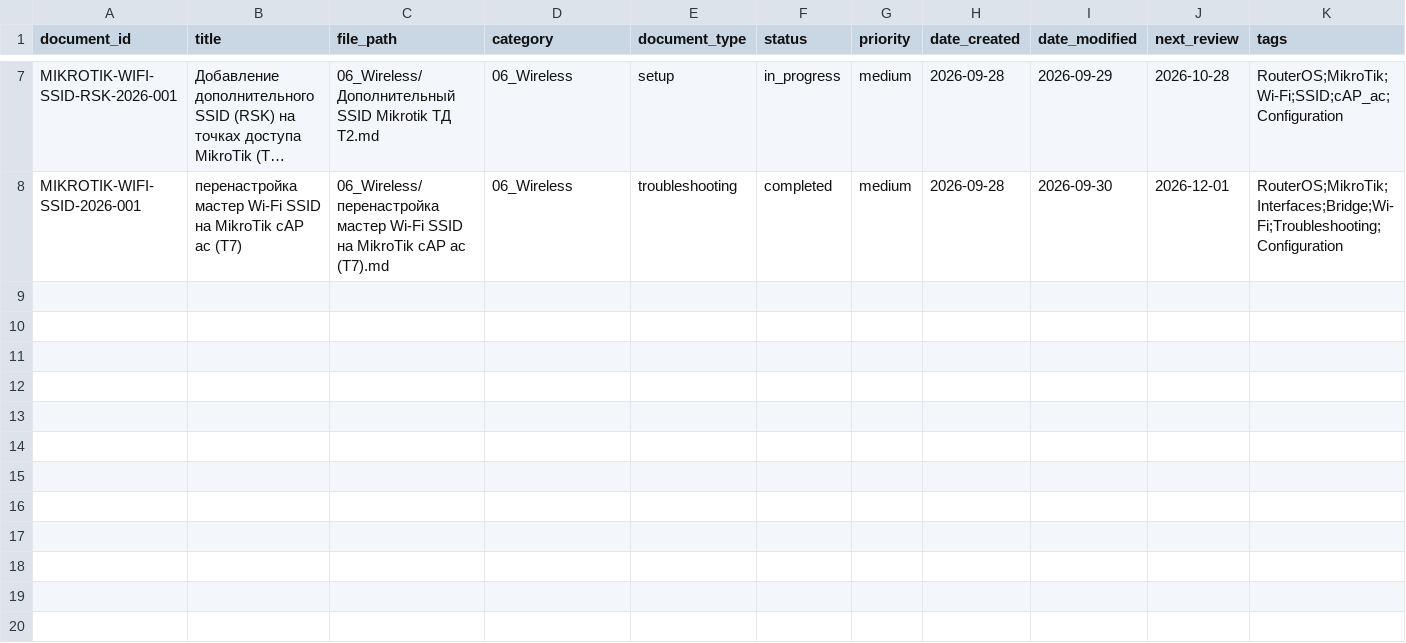
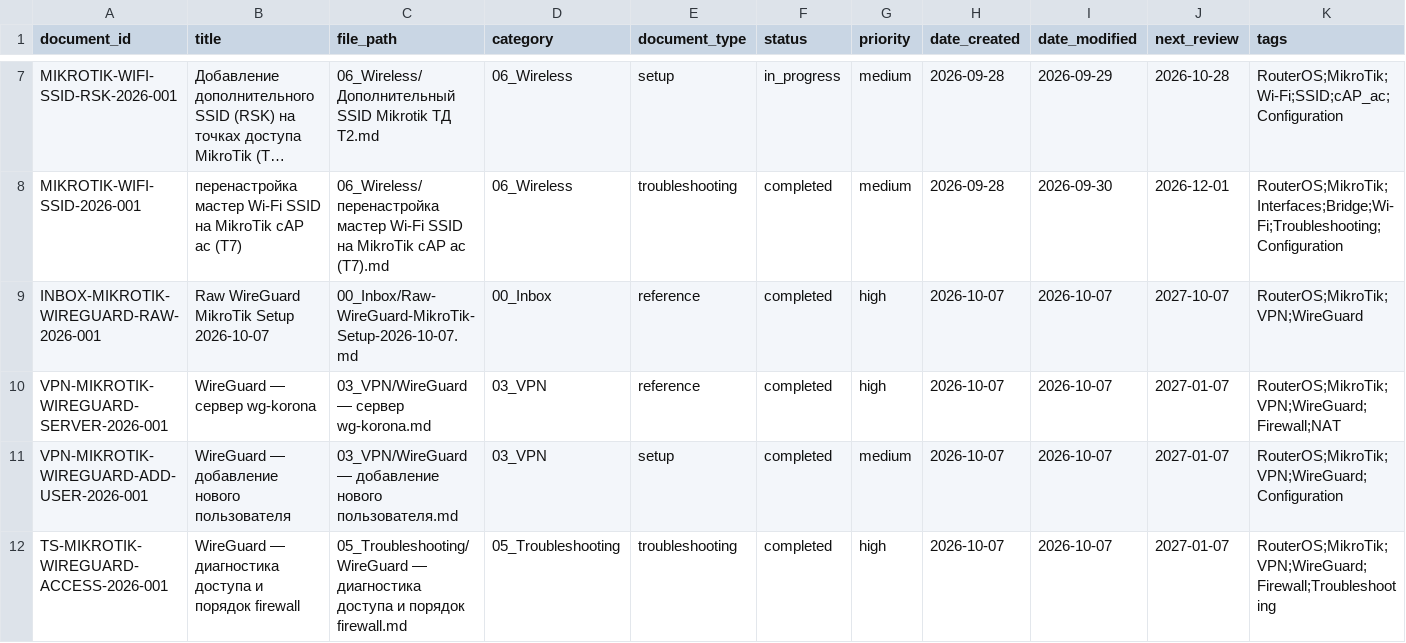
Before and after one commit to cladkyimaffin-hue/korona, a CSV file: MikroTik/00_Meta/registry.csv, drawn as a sheet; only a part is shown, gaps mark what is left out; long unchanged cells end in …; rows hold the shown columns only; the diff names each change by its address in the sheet, - before the commit and + after, or states it on an @@ line.

Commit message:
registry: add 4 WireGuard documents

```diff
--- a/MikroTik/00_Meta/registry.csv
+++ b/MikroTik/00_Meta/registry.csv
+row 9: INBOX-MIKROTIK-WIREGUARD-RAW-2026-001 | Raw WireGuard MikroTik Setup 2026-10-07 | 00_Inbox/Raw-WireGuard-MikroTik-Setup-2026-10-07.md | 00_Inbox | reference | completed | high | 2026-10-07 | 2026-10-07 | 2027-10-07 | RouterOS;MikroTik;VPN;WireGuard
+row 10: VPN-MIKROTIK-WIREGUARD-SERVER-2026-001 | WireGuard — сервер wg-korona | 03_VPN/WireGuard — сервер wg-korona.md | 03_VPN | reference | completed | high | 2026-10-07 | 2026-10-07 | 2027-01-07 | RouterOS;MikroTik;VPN;WireGuard;Firewall;NAT
+row 11: VPN-MIKROTIK-WIREGUARD-ADD-USER-2026-001 | WireGuard — добавление нового пользователя | 03_VPN/WireGuard — добавление нового пользователя.md | 03_VPN | setup | completed | medium | 2026-10-07 | 2026-10-07 | 2027-01-07 | RouterOS;MikroTik;VPN;WireGuard;Configuration
+row 12: TS-MIKROTIK-WIREGUARD-ACCESS-2026-001 | WireGuard — диагностика доступа и порядок firewall | 05_Troubleshooting/WireGuard — диагностика доступа и порядок firewall.md | 05_Troubleshooting | troubleshooting | completed | high | 2026-10-07 | 2026-10-07 | 2027-01-07 | RouterOS;MikroTik;VPN;WireGuard;Firewall;Troubleshooting
```
